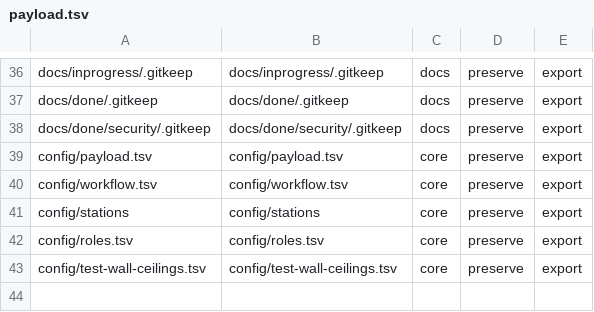
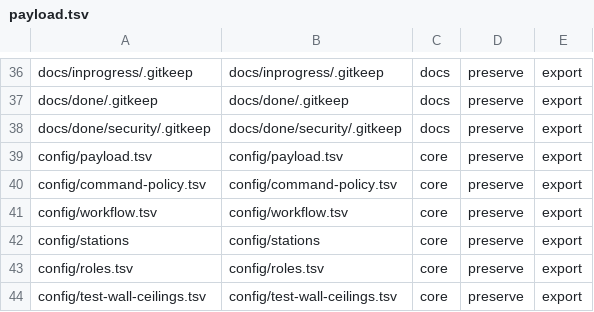
Before and after one commit to wabkebab/agentic-flow, a TSV file: config/payload.tsv, drawn as a sheet; only a part is shown, gaps mark what is left out; the diff names each change by its address in the sheet, - before the commit and + after, or states it on an @@ line.

```diff
--- a/config/payload.tsv
+++ b/config/payload.tsv
+row 40: config/command-policy.tsv | config/command-policy.tsv | core | preserve | export
```
Also changed, not shown: 18 other files.
